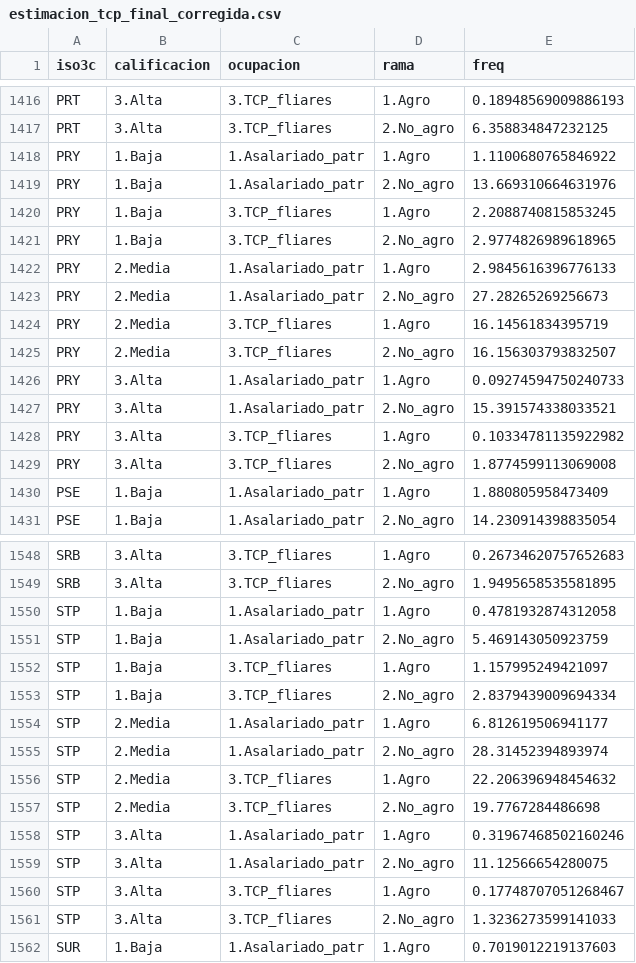
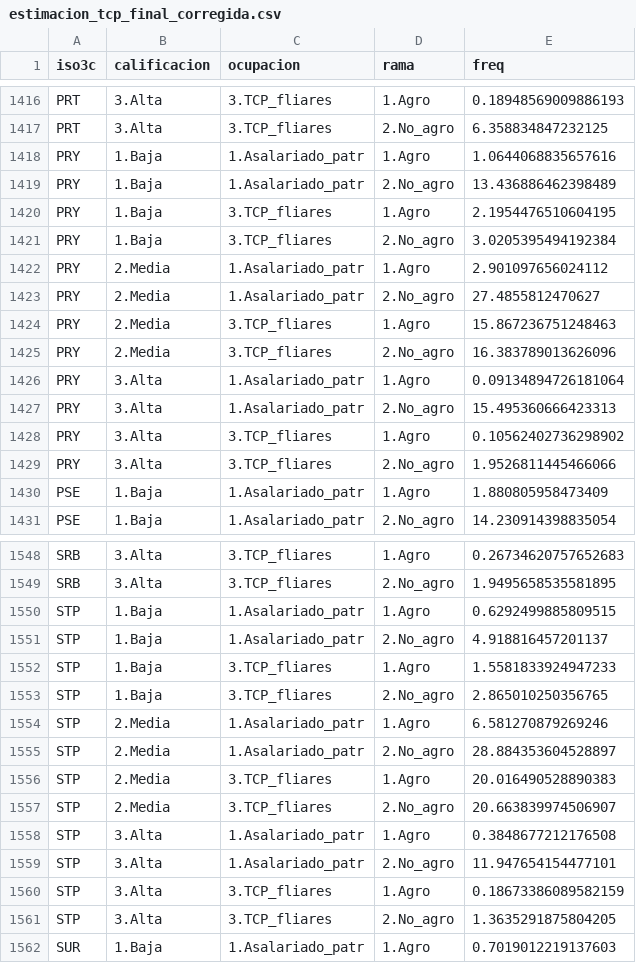
Before and after one commit to gefero/PIMSA_estimacion_estancada, a CSV file: data/estimacion_tcp_final_corregida.csv, drawn as a sheet; only a part is shown, gaps mark what is left out.

```diff
--- a/data/estimacion_tcp_final_corregida.csv
+++ b/data/estimacion_tcp_final_corregida.csv
@@ -1417,14 +1417,14 @@ PRT,3.Alta,3.TCP_fliares,1.Agro,0.18948569009886193
 PRT,3.Alta,3.TCP_fliares,2.No_agro,6.358834847232125
-PRY,1.Baja,1.Asalariado_patr,1.Agro,1.1100680765846922
-PRY,1.Baja,1.Asalariado_patr,2.No_agro,13.669310664631976
-PRY,1.Baja,3.TCP_fliares,1.Agro,2.2088740815853245
-PRY,1.Baja,3.TCP_fliares,2.No_agro,2.9774826989618965
-PRY,2.Media,1.Asalariado_patr,1.Agro,2.9845616396776133
-PRY,2.Media,1.Asalariado_patr,2.No_agro,27.28265269256673
-PRY,2.Media,3.TCP_fliares,1.Agro,16.14561834395719
-PRY,2.Media,3.TCP_fliares,2.No_agro,16.156303793832507
-PRY,3.Alta,1.Asalariado_patr,1.Agro,0.09274594750240733
-PRY,3.Alta,1.Asalariado_patr,2.No_agro,15.391574338033521
-PRY,3.Alta,3.TCP_fliares,1.Agro,0.10334781135922982
-PRY,3.Alta,3.TCP_fliares,2.No_agro,1.8774599113069008
+PRY,1.Baja,1.Asalariado_patr,1.Agro,1.0644068835657616
+PRY,1.Baja,1.Asalariado_patr,2.No_agro,13.436886462398489
+PRY,1.Baja,3.TCP_fliares,1.Agro,2.1954476510604195
+PRY,1.Baja,3.TCP_fliares,2.No_agro,3.0205395494192384
+PRY,2.Media,1.Asalariado_patr,1.Agro,2.901097656024112
+PRY,2.Media,1.Asalariado_patr,2.No_agro,27.4855812470627
+PRY,2.Media,3.TCP_fliares,1.Agro,15.867236751248463
+PRY,2.Media,3.TCP_fliares,2.No_agro,16.383789013626096
+PRY,3.Alta,1.Asalariado_patr,1.Agro,0.09134894726181064
+PRY,3.Alta,1.Asalariado_patr,2.No_agro,15.495360666423313
+PRY,3.Alta,3.TCP_fliares,1.Agro,0.10562402736298902
+PRY,3.Alta,3.TCP_fliares,2.No_agro,1.9526811445466066
 PSE,1.Baja,1.Asalariado_patr,1.Agro,1.880805958473409
@@ -1549,14 +1549,14 @@ SRB,3.Alta,3.TCP_fliares,1.Agro,0.26734620757652683
 SRB,3.Alta,3.TCP_fliares,2.No_agro,1.9495658535581895
-STP,1.Baja,1.Asalariado_patr,1.Agro,0.4781932874312058
-STP,1.Baja,1.Asalariado_patr,2.No_agro,5.469143050923759
-STP,1.Baja,3.TCP_fliares,1.Agro,1.157995249421097
-STP,1.Baja,3.TCP_fliares,2.No_agro,2.8379439009694334
-STP,2.Media,1.Asalariado_patr,1.Agro,6.812619506941177
-STP,2.Media,1.Asalariado_patr,2.No_agro,28.31452394893974
-STP,2.Media,3.TCP_fliares,1.Agro,22.206396948454632
-STP,2.Media,3.TCP_fliares,2.No_agro,19.7767284486698
-STP,3.Alta,1.Asalariado_patr,1.Agro,0.31967468502160246
-STP,3.Alta,1.Asalariado_patr,2.No_agro,11.12566654280075
-STP,3.Alta,3.TCP_fliares,1.Agro,0.17748707051268467
-STP,3.Alta,3.TCP_fliares,2.No_agro,1.3236273599141033
+STP,1.Baja,1.Asalariado_patr,1.Agro,0.6292499885809515
+STP,1.Baja,1.Asalariado_patr,2.No_agro,4.918816457201137
+STP,1.Baja,3.TCP_fliares,1.Agro,1.5581833924947233
+STP,1.Baja,3.TCP_fliares,2.No_agro,2.865010250356765
+STP,2.Media,1.Asalariado_patr,1.Agro,6.581270879269246
+STP,2.Media,1.Asalariado_patr,2.No_agro,28.884353604528897
+STP,2.Media,3.TCP_fliares,1.Agro,20.016490528890383
+STP,2.Media,3.TCP_fliares,2.No_agro,20.663839974506907
+STP,3.Alta,1.Asalariado_patr,1.Agro,0.3848677212176508
+STP,3.Alta,1.Asalariado_patr,2.No_agro,11.947654154477101
+STP,3.Alta,3.TCP_fliares,1.Agro,0.18673386089582159
+STP,3.Alta,3.TCP_fliares,2.No_agro,1.3635291875804205
 SUR,1.Baja,1.Asalariado_patr,1.Agro,0.7019012219137603
```
Also changed, not shown: data/tabla_tcps_final_sums_corregida.csv, 5 other files.
